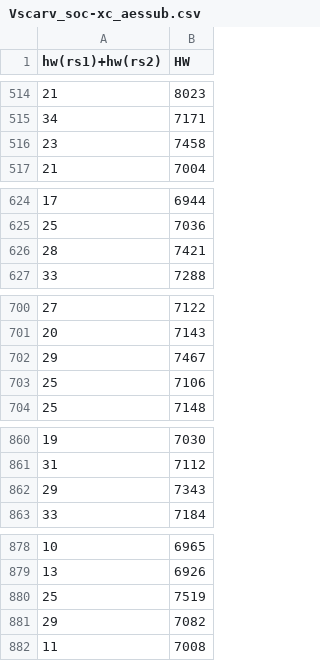
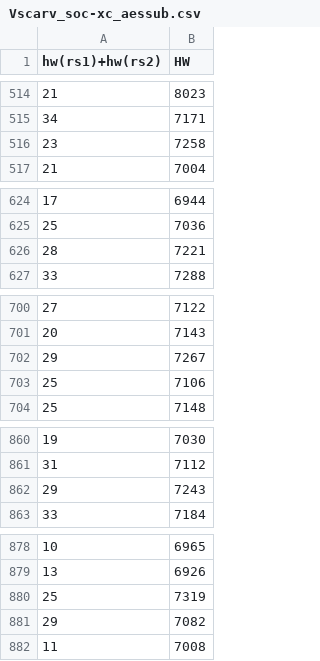
Before and after one commit to emma-andrews/ISESim, a CSV file: evaluator/xc_aessub/Vscarv_soc-xc_aessub.csv, drawn as a sheet; only a part is shown, gaps mark what is left out; the diff covers the shown part only.

```diff
--- a/evaluator/xc_aessub/Vscarv_soc-xc_aessub.csv
+++ b/evaluator/xc_aessub/Vscarv_soc-xc_aessub.csv
@@ -515,3 +515,3 @@ hw(rs1)+hw(rs2),HW
 34,7171
-23,7458
+23,7258
 21,7004
@@ -625,3 +625,3 @@ hw(rs1)+hw(rs2),HW
 25,7036
-28,7421
+28,7221
 33,7288
@@ -701,3 +701,3 @@ hw(rs1)+hw(rs2),HW
 20,7143
-29,7467
+29,7267
 25,7106
@@ -861,3 +861,3 @@ hw(rs1)+hw(rs2),HW
 31,7112
-29,7343
+29,7243
 33,7184
@@ -879,3 +879,3 @@ hw(rs1)+hw(rs2),HW
 13,6926
-25,7519
+25,7319
 29,7082
```
Also changed, not shown: 16 edited cells elsewhere in this file, evaluator/xc_aesmix/Vscarv_soc-xc_aesmix.csv, 5 other files.
